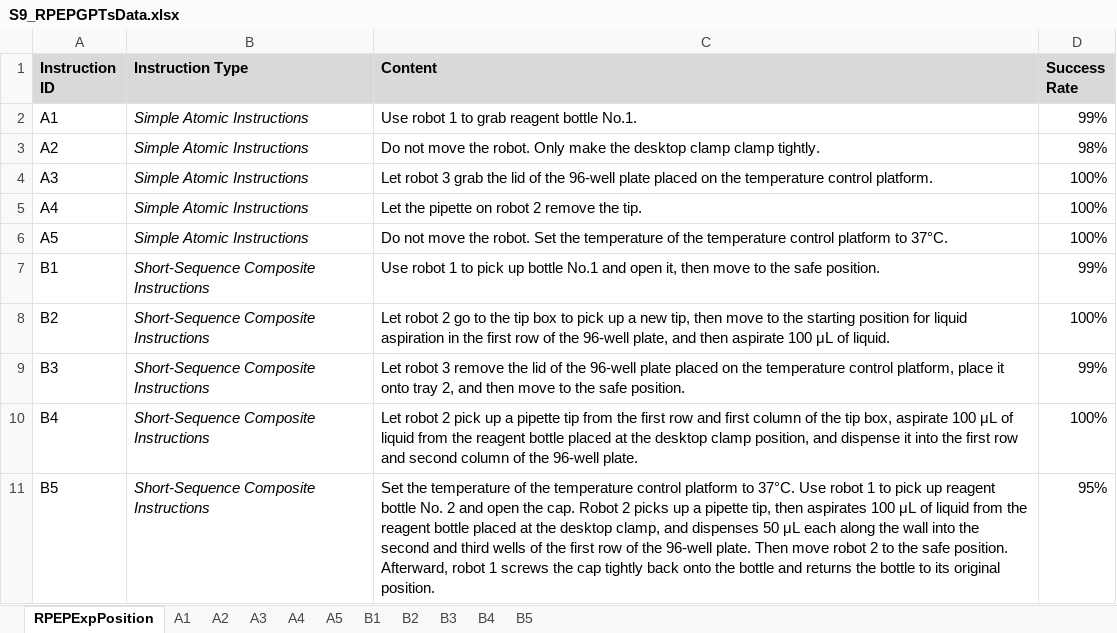
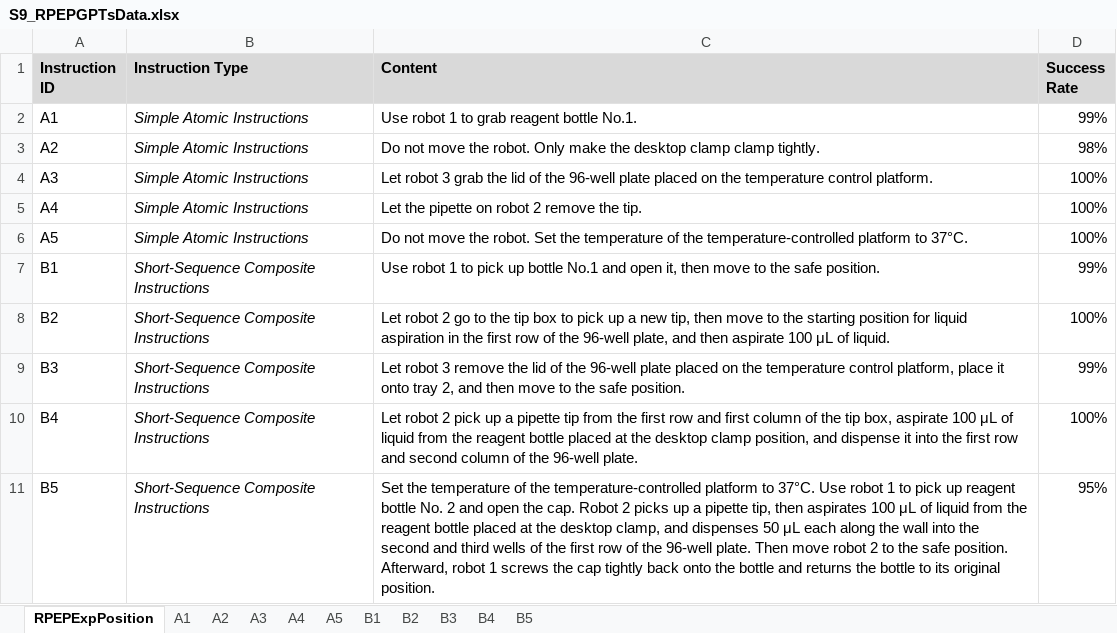
Before and after one commit to CoHs6299/RPEPSupportingInformation, an Excel workbook: S9_RPEPGPTsData.xlsx, sheet RPEPExpPosition, drawn as a sheet; values as stored, in another font and other column widths than the file's, no borders; the diff names each change by its address in the sheet, - before the commit and + after, or states it on an @@ line.

```diff
--- a/S9_RPEPGPTsData.xlsx (sheet RPEPExpPosition)
+++ b/S9_RPEPGPTsData.xlsx (sheet RPEPExpPosition)
-C6 (Content): …of the temperature control platform to…
+C6 (Content): …of the temperature-controlled platform to…
-C11 (Content): …of the temperature control platform to…
+C11 (Content): …of the temperature-controlled platform to…
```
Also changed, not shown: 6 other files.
